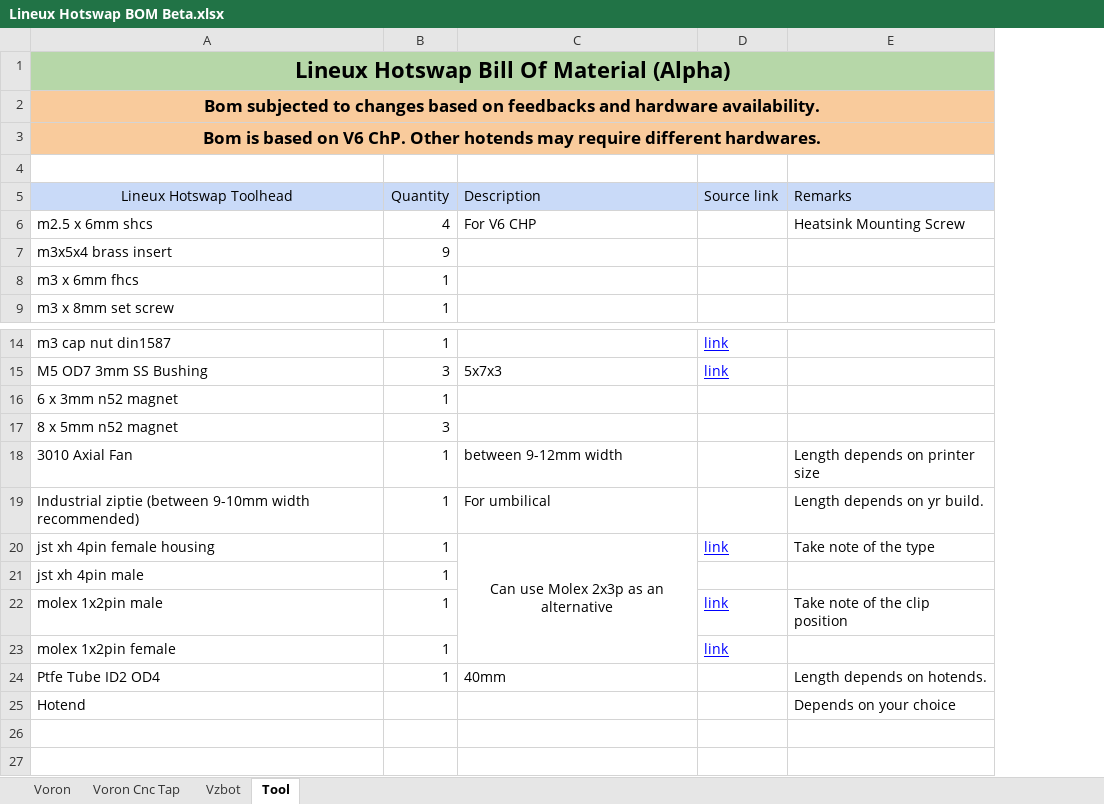
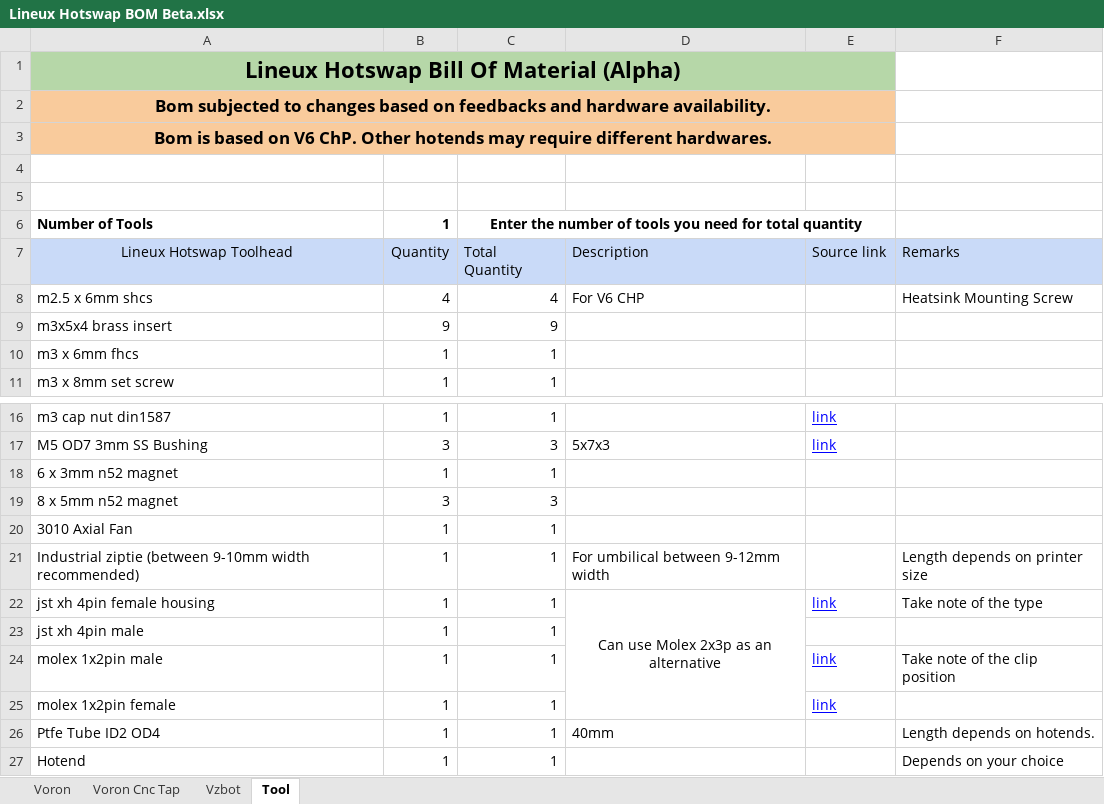
Before and after one commit to 3dfiyMyLife/Lineux-Hotswap, an Excel workbook: BOM/Lineux Hotswap BOM Beta.xlsx, sheet Tool, drawn as a sheet; only a part is shown, gaps mark what is left out; values as stored, in another font and other column widths than the file's, no borders; charts and pictures not drawn; removed rows and columns are numbered as before the commit, all else as after; the diff names each change by its address in the sheet, - before the commit and + after, or states it on an @@ line.

Commit message:
Added Number of tools
Added Number of tools for auto calculation of total quantity required

```diff
--- a/BOM/Lineux Hotswap BOM Beta.xlsx (sheet Tool)
+++ b/BOM/Lineux Hotswap BOM Beta.xlsx (sheet Tool)
+column C, rows 7-11: Total Quantity | 4 | 9 | 1 | 1; rows 16-27: 1 | 3 | 1 | 3 | 1 | 1 | 1 | 1 | 1 | 1 | 1 | 1
-A1:E1 merged
+A1:E1 merged
-A2:E2 merged
+A2:E2 merged
-A3:E3 merged
+A3:E3 merged
+row 5: (empty)
+row 6: Number of Tools | 1 | Enter the number of tools you need for total quantity
-D20: between 9-12mm width
+D20: (empty)
-F20: Length depends on printer size
+F20: (empty)
-D21: For umbilical
+D21: For umbilical between 9-12mm width
-F21: Length depends on yr build.
+F21: Length depends on printer size
-B27: (empty)
+B27: 1
```
Also changed, not shown: sheet Vzbot, sheet Voron Cnc Tap, sheet Voron.
